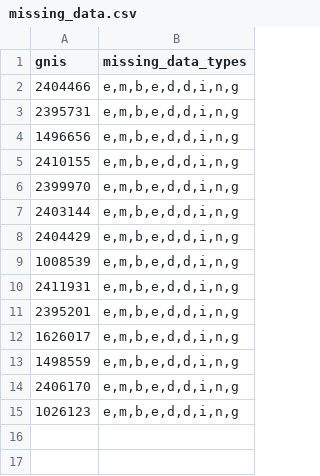
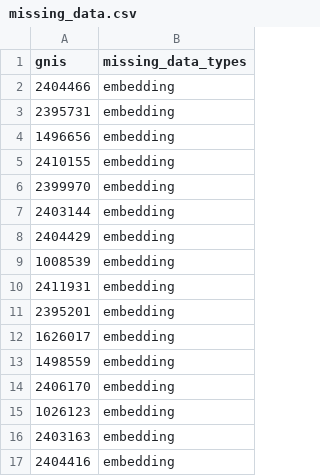
Before and after one commit to endomorphosis/municipal_law_search, a CSV file: chatbot/data/missing_data.csv, drawn as a sheet.

```diff
--- a/chatbot/data/missing_data.csv
+++ b/chatbot/data/missing_data.csv
@@ -1,15 +1,17 @@
 gnis,missing_data_types
-2404466,"e,m,b,e,d,d,i,n,g"
-2395731,"e,m,b,e,d,d,i,n,g"
-1496656,"e,m,b,e,d,d,i,n,g"
-2410155,"e,m,b,e,d,d,i,n,g"
-2399970,"e,m,b,e,d,d,i,n,g"
-2403144,"e,m,b,e,d,d,i,n,g"
-2404429,"e,m,b,e,d,d,i,n,g"
-1008539,"e,m,b,e,d,d,i,n,g"
-2411931,"e,m,b,e,d,d,i,n,g"
-2395201,"e,m,b,e,d,d,i,n,g"
-1626017,"e,m,b,e,d,d,i,n,g"
-1498559,"e,m,b,e,d,d,i,n,g"
-2406170,"e,m,b,e,d,d,i,n,g"
-1026123,"e,m,b,e,d,d,i,n,g"
+2404466,embedding
+2395731,embedding
+1496656,embedding
+2410155,embedding
+2399970,embedding
+2403144,embedding
+2404429,embedding
+1008539,embedding
+2411931,embedding
+2395201,embedding
+1626017,embedding
+1498559,embedding
+2406170,embedding
+1026123,embedding
+2403163,embedding
+2404416,embedding
```
Also changed, not shown: 4 other files.
